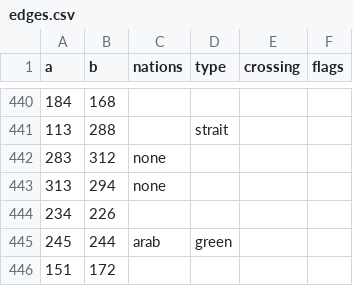
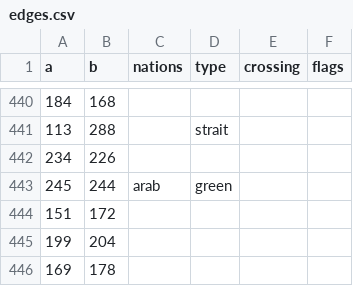
Before and after one commit to gushengtingyu/PUG, a CSV file: csv/edges.csv, drawn as a sheet; only a part is shown, gaps mark what is left out; the shorter side is filled out with more unchanged rows.

```diff
--- a/csv/edges.csv
+++ b/csv/edges.csv
@@ -441,4 +441,2 @@ a,b,nations,type,crossing,flags
 113,288,,strait,,
-283,312,none,,,
-313,294,none,,,
 234,226,,,,
```
Also changed, not shown: csv/spaces.csv, 9 other files.
